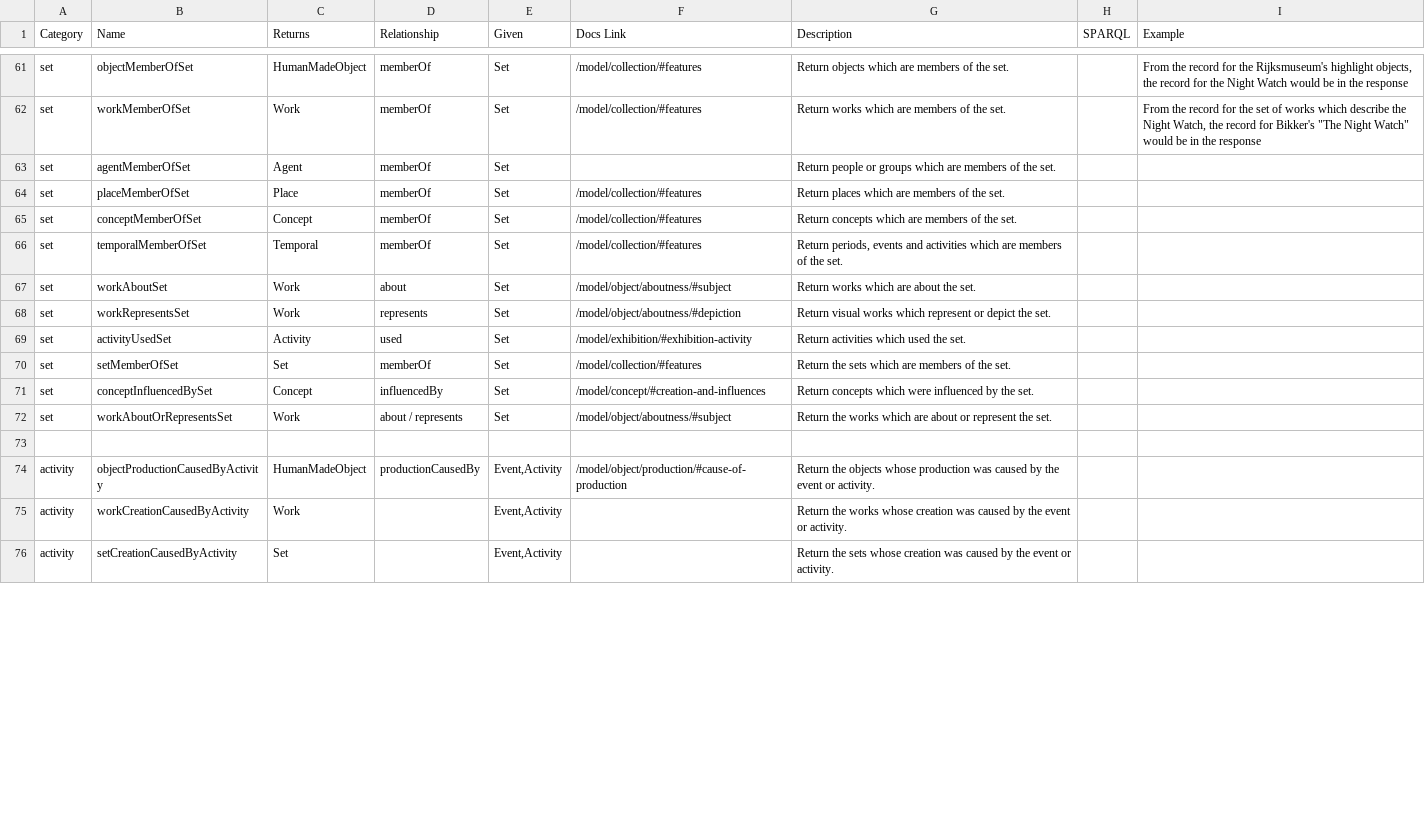
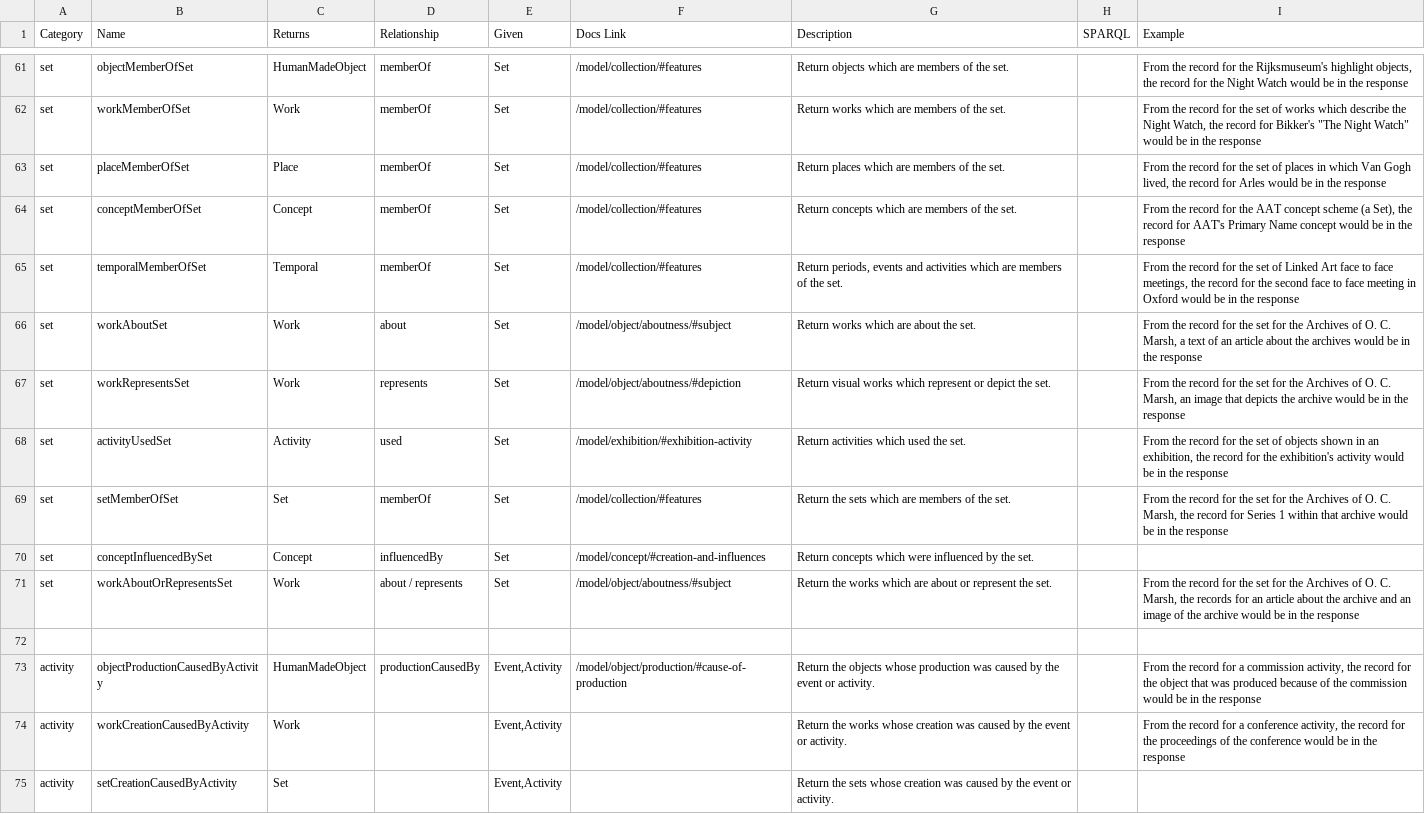
Before and after one commit to linked-art/linked.art, a TSV file: scripts/hal_links.tsv, drawn as a sheet; only a part is shown, gaps mark what is left out; the diff covers the shown part only.

Commit message:
missed hal_links

```diff
--- a/scripts/hal_links.tsv
+++ b/scripts/hal_links.tsv
@@ -62,15 +62,14 @@ set	objectMemberOfSet	HumanMadeObject	memberOf	Set	/model/collection/#features	R
 set	workMemberOfSet	Work	memberOf	Set	/model/collection/#features	Return works which are members of the set.		From the record for the set of works which describe the Night Watch, the record for Bikker's "The Night Watch" would be in the response
-set	agentMemberOfSet	Agent	memberOf	Set		Return people or groups which are members of the set.		
-set	placeMemberOfSet	Place	memberOf	Set	/model/collection/#features	Return places which are members of the set.		
-set	conceptMemberOfSet	Concept	memberOf	Set	/model/collection/#features	Return concepts which are members of the set.		
-set	temporalMemberOfSet	Temporal	memberOf	Set	/model/collection/#features	Return periods, events and activities which are members of the set.		
-set	workAboutSet	Work	about	Set	/model/object/aboutness/#subject	Return works which are about the set.		
-set	workRepresentsSet	Work	represents	Set	/model/object/aboutness/#depiction	Return visual works which represent or depict the set.		
-set	activityUsedSet	Activity	used	Set	/model/exhibition/#exhibition-activity	Return activities which used the set.		
-set	setMemberOfSet	Set	memberOf	Set	/model/collection/#features	Return the sets which are members of the set.		
+set	placeMemberOfSet	Place	memberOf	Set	/model/collection/#features	Return places which are members of the set.		From the record for the set of places in which Van Gogh lived, the record for Arles would be in the response
+set	conceptMemberOfSet	Concept	memberOf	Set	/model/collection/#features	Return concepts which are members of the set.		From the record for the AAT concept scheme (a Set), the record for AAT's Primary Name concept would be in the response
+set	temporalMemberOfSet	Temporal	memberOf	Set	/model/collection/#features	Return periods, events and activities which are members of the set.		From the record for the set of Linked Art face to face meetings, the record for the second face to face meeting in Oxford would be in the response
+set	workAboutSet	Work	about	Set	/model/object/aboutness/#subject	Return works which are about the set.		From the record for the set for the Archives of O. C. Marsh, a text of an article about the archives would be in the response
+set	workRepresentsSet	Work	represents	Set	/model/object/aboutness/#depiction	Return visual works which represent or depict the set.		From the record for the set for the Archives of O. C. Marsh, an image that depicts the archive would be in the response
+set	activityUsedSet	Activity	used	Set	/model/exhibition/#exhibition-activity	Return activities which used the set.		From the record for the set of objects shown in an exhibition, the record for the exhibition's activity would be in the response
+set	setMemberOfSet	Set	memberOf	Set	/model/collection/#features	Return the sets which are members of the set.		From the record for the set for the Archives of O. C. Marsh, the record for Series 1 within that archive would be in the response
 set	conceptInfluencedBySet	Concept	influencedBy	Set	/model/concept/#creation-and-influences	Return concepts which were influenced by the set.		
-set	workAboutOrRepresentsSet	Work	about / represents	Set	/model/object/aboutness/#subject	Return the works which are about or represent the set.		
+set	workAboutOrRepresentsSet	Work	about / represents	Set	/model/object/aboutness/#subject	Return the works which are about or represent the set.		From the record for the set for the Archives of O. C. Marsh, the records for an article about the archive and an image of the archive would be in the response
 								
-activity	objectProductionCausedByActivity	HumanMadeObject	productionCausedBy	Event,Activity	/model/object/production/#cause-of-production	Return the objects whose production was caused by the event or activity.		
-activity	workCreationCausedByActivity	Work		Event,Activity		Return the works whose creation was caused by the event or activity.		
+activity	objectProductionCausedByActivity	HumanMadeObject	productionCausedBy	Event,Activity	/model/object/production/#cause-of-production	Return the objects whose production was caused by the event or activity.		From the record for a commission activity, the record for the object that was produced because of the commission would be in the response
+activity	workCreationCausedByActivity	Work		Event,Activity		Return the works whose creation was caused by the event or activity.		From the record for a conference activity, the record for the proceedings of the conference would be in the response
 activity	setCreationCausedByActivity	Set		Event,Activity		Return the sets whose creation was caused by the event or activity.		
```
Also changed, not shown: 26 edited cells elsewhere in this file.
